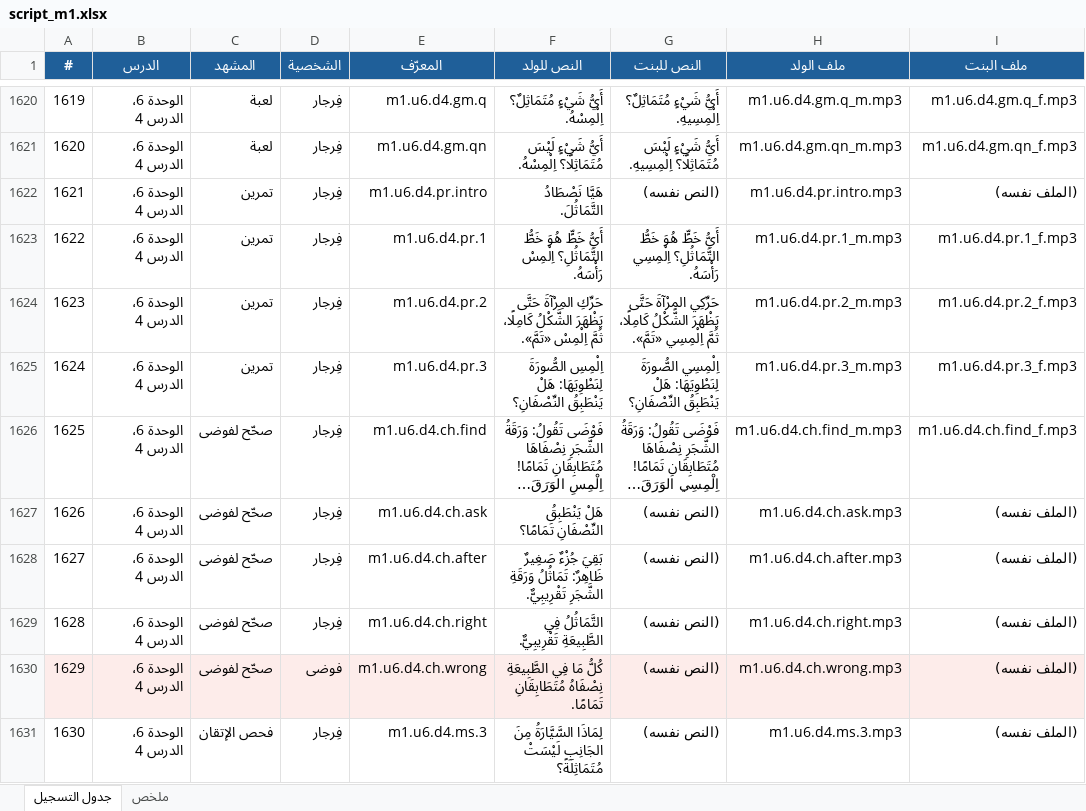
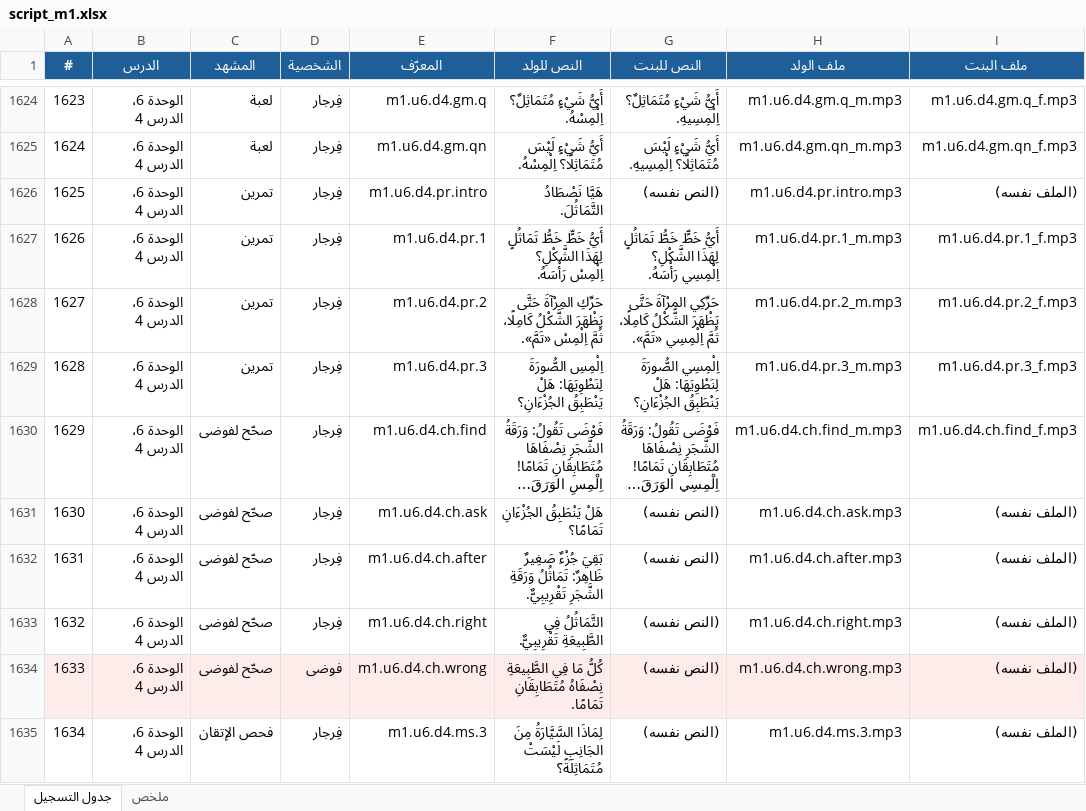
Before and after one commit to Feras-glitch/waha-math, an Excel workbook: dist/script_m1.xlsx, sheet جدول التسجيل, drawn as a sheet; only a part is shown, gaps mark what is left out; long unchanged cells end in …; values as stored, in another font and other column widths than the file's, no borders; addresses are those after the commit; the diff covers the shown part only; the diff names each change by its address in the sheet, - before the commit and + after, or states it on an @@ line.

```diff
--- a/dist/script_m1.xlsx (sheet جدول التسجيل)
+++ b/dist/script_m1.xlsx (sheet جدول التسجيل)
@@ column A (#) renumbered from row 1586 down @@
-F1627 (النص للولد): أَيُّ خَطٍّ هُوَ خَطُّ التَّمَاثُلِ؟ اِلْمِسْ رَأْسَهُ.
+F1627 (النص للولد): أَيُّ خَطٍّ خَطُّ تَمَاثُلٍ لِهَذَا الشَّكْلِ؟ اِلْمِسْ رَأْسَهُ.
-G1627 (النص للبنت): أَيُّ خَطٍّ هُوَ خَطُّ التَّمَاثُلِ؟ اِلْمِسِي رَأْسَهُ.
+G1627 (النص للبنت): أَيُّ خَطٍّ خَطُّ تَمَاثُلٍ لِهَذَا الشَّكْلِ؟ اِلْمِسِي رَأْسَهُ.
-F1629 (النص للولد): …هَلْ يَنْطَبِقُ النِّصْفَانِ؟
+F1629 (النص للولد): …هَلْ يَنْطَبِقُ الجُزْءَانِ؟
-G1629 (النص للبنت): …هَلْ يَنْطَبِقُ النِّصْفَانِ؟
+G1629 (النص للبنت): …هَلْ يَنْطَبِقُ الجُزْءَانِ؟
-F1631 (النص للولد): هَلْ يَنْطَبِقُ النِّصْفَانِ تَمَامًا؟
+F1631 (النص للولد): هَلْ يَنْطَبِقُ الجُزْءَانِ تَمَامًا؟
```
Also changed, not shown: 7 added rows and 25 edited cells elsewhere in this sheet, sheet ملخص, 19 other files.
